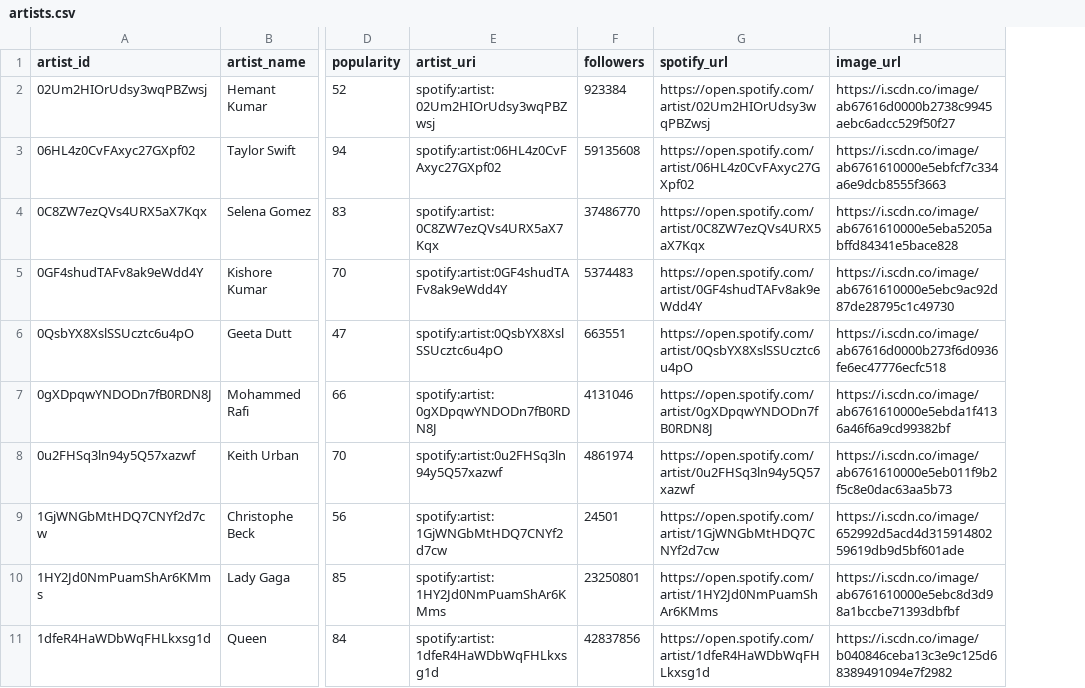
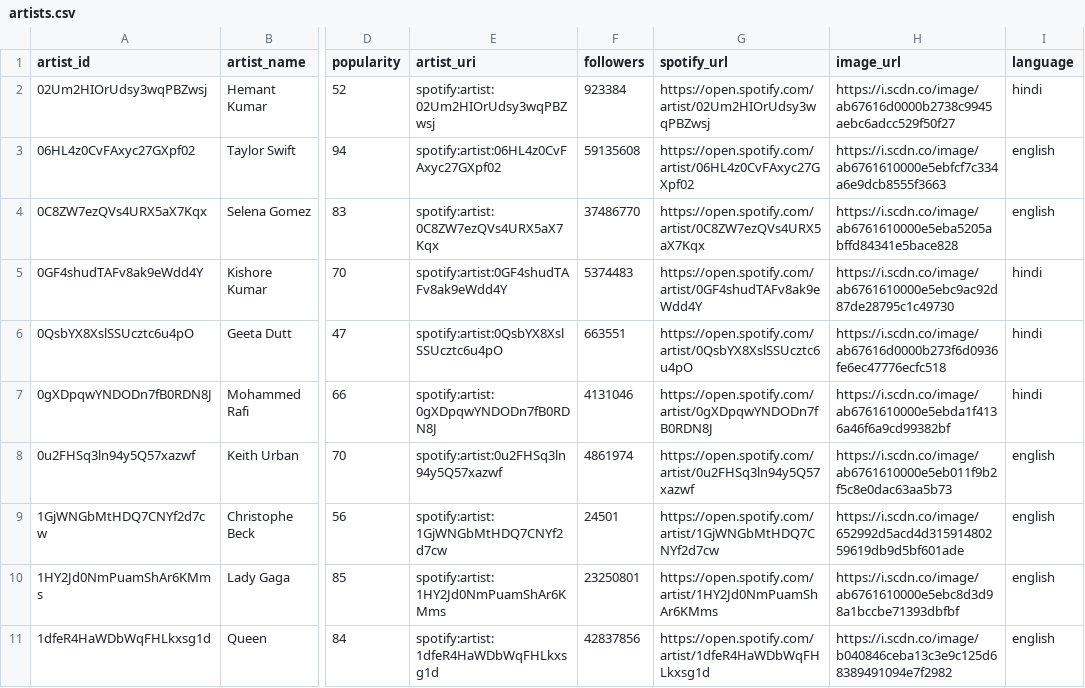
Before and after one commit to Hari31416/Music, a CSV file: Data_Collection/data/artists.csv, drawn as a sheet; only a part is shown, gaps mark what is left out; the diff names each change by its address in the sheet, - before the commit and + after, or states it on an @@ line.

```diff
--- a/Data_Collection/data/artists.csv
+++ b/Data_Collection/data/artists.csv
+column I (language), rows 2-11: hindi | english | english | hindi | hindi | hindi | english | english | english | english
```
Also changed, not shown: 5 other files.
